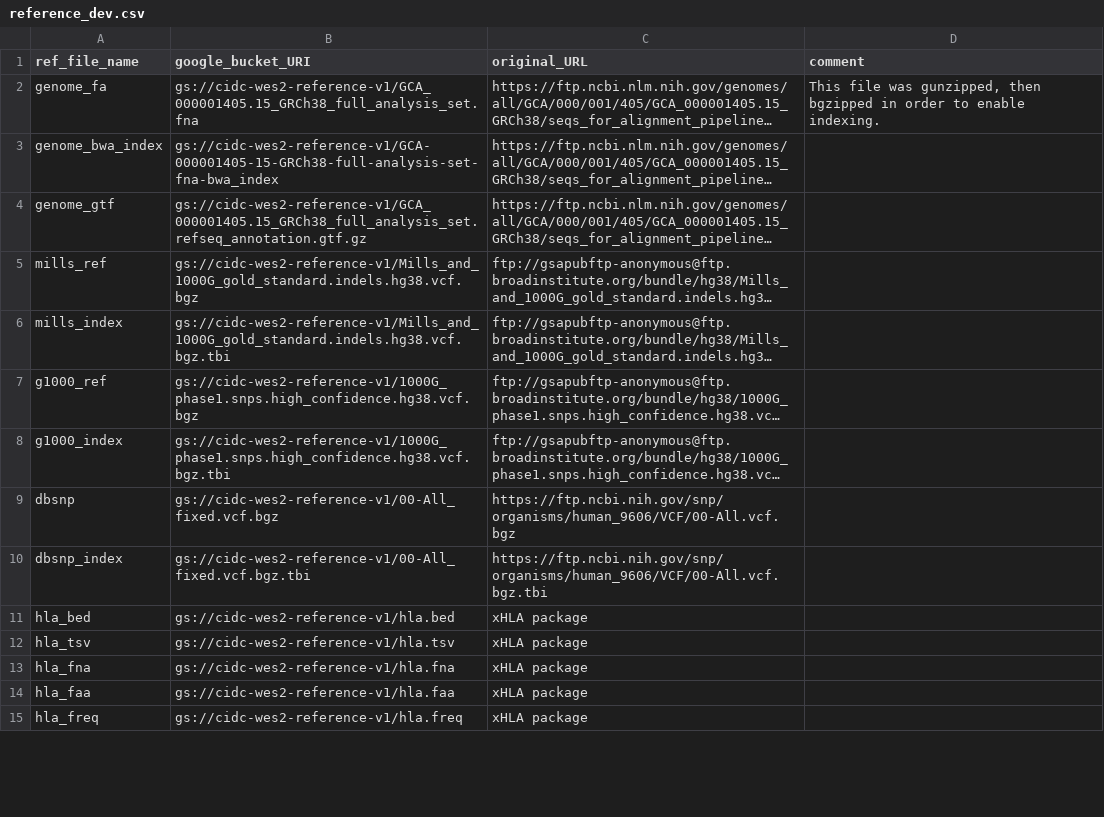
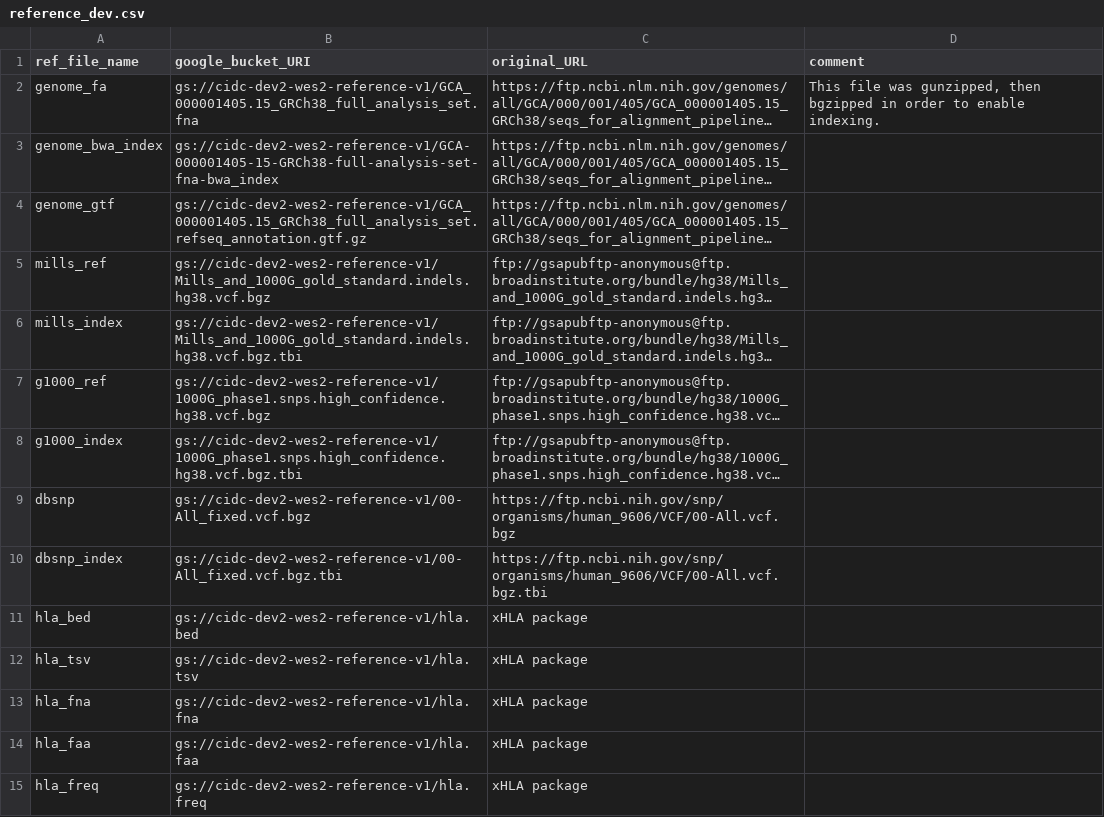
Before and after one commit to NCI-CIDC/cidc_wes2_releases, a CSV file: config/reference_dev.csv, drawn as a sheet; only a part is shown; long unchanged cells end in …; the diff covers the shown part only; the diff names each change by its address in the sheet, - before the commit and + after, or states it on an @@ line.

Commit message:
Update the reference_dev.csv to reference the paths in the cloud2 DEV bucket.

```diff
--- a/config/reference_dev.csv
+++ b/config/reference_dev.csv
-B2 (google_bucket_URI): gs://cidc-wes2-reference-v1/GCA_000001405.15_GRCh38_full_analysis_set.fna
+B2 (google_bucket_URI): gs://cidc-dev2-wes2-reference-v1/GCA_000001405.15_GRCh38_full_analysis_set.fna
-B3 (google_bucket_URI): gs://cidc-wes2-reference-v1/GCA-000001405-15-GRCh38-full-analysis-set-fna-bwa_index
+B3 (google_bucket_URI): gs://cidc-dev2-wes2-reference-v1/GCA-000001405-15-GRCh38-full-analysis-set-fna-bwa_index
-B4 (google_bucket_URI): gs://cidc-wes2-reference-v1/GCA_000001405.15_GRCh38_full_analysis_set.refseq_annotation.gtf.gz
+B4 (google_bucket_URI): gs://cidc-dev2-wes2-reference-v1/GCA_000001405.15_GRCh38_full_analysis_set.refseq_annotation.gtf.gz
-B5 (google_bucket_URI): gs://cidc-wes2-reference-v1/Mills_and_1000G_gold_standard.indels.hg38.vcf.bgz
+B5 (google_bucket_URI): gs://cidc-dev2-wes2-reference-v1/Mills_and_1000G_gold_standard.indels.hg38.vcf.bgz
-B6 (google_bucket_URI): gs://cidc-wes2-reference-v1/Mills_and_1000G_gold_standard.indels.hg38.vcf.bgz.tbi
+B6 (google_bucket_URI): gs://cidc-dev2-wes2-reference-v1/Mills_and_1000G_gold_standard.indels.hg38.vcf.bgz.tbi
-B7 (google_bucket_URI): gs://cidc-wes2-reference-v1/1000G_phase1.snps.high_confidence.hg38.vcf.bgz
+B7 (google_bucket_URI): gs://cidc-dev2-wes2-reference-v1/1000G_phase1.snps.high_confidence.hg38.vcf.bgz
-B8 (google_bucket_URI): gs://cidc-wes2-reference-v1/1000G_phase1.snps.high_confidence.hg38.vcf.bgz.tbi
+B8 (google_bucket_URI): gs://cidc-dev2-wes2-reference-v1/1000G_phase1.snps.high_confidence.hg38.vcf.bgz.tbi
-B9 (google_bucket_URI): gs://cidc-wes2-reference-v1/00-All_fixed.vcf.bgz
+B9 (google_bucket_URI): gs://cidc-dev2-wes2-reference-v1/00-All_fixed.vcf.bgz
-B10 (google_bucket_URI): gs://cidc-wes2-reference-v1/00-All_fixed.vcf.bgz.tbi
+B10 (google_bucket_URI): gs://cidc-dev2-wes2-reference-v1/00-All_fixed.vcf.bgz.tbi
-B11 (google_bucket_URI): gs://cidc-wes2-reference-v1/hla.bed
+B11 (google_bucket_URI): gs://cidc-dev2-wes2-reference-v1/hla.bed
-B12 (google_bucket_URI): gs://cidc-wes2-reference-v1/hla.tsv
+B12 (google_bucket_URI): gs://cidc-dev2-wes2-reference-v1/hla.tsv
-B13 (google_bucket_URI): gs://cidc-wes2-reference-v1/hla.fna
+B13 (google_bucket_URI): gs://cidc-dev2-wes2-reference-v1/hla.fna
-B14 (google_bucket_URI): gs://cidc-wes2-reference-v1/hla.faa
+B14 (google_bucket_URI): gs://cidc-dev2-wes2-reference-v1/hla.faa
-B15 (google_bucket_URI): gs://cidc-wes2-reference-v1/hla.freq
+B15 (google_bucket_URI): gs://cidc-dev2-wes2-reference-v1/hla.freq
```
Also changed, not shown: 24 edited cells elsewhere in this file.
